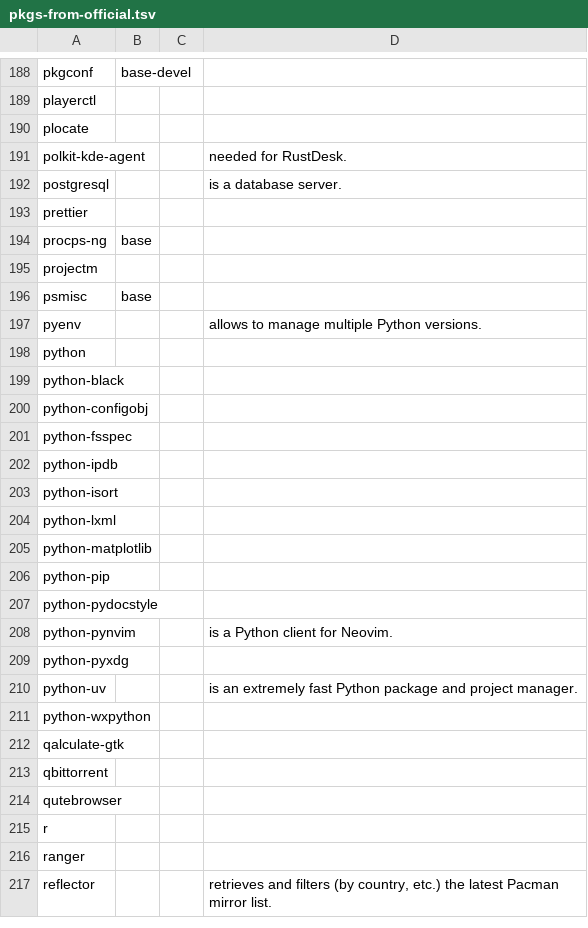
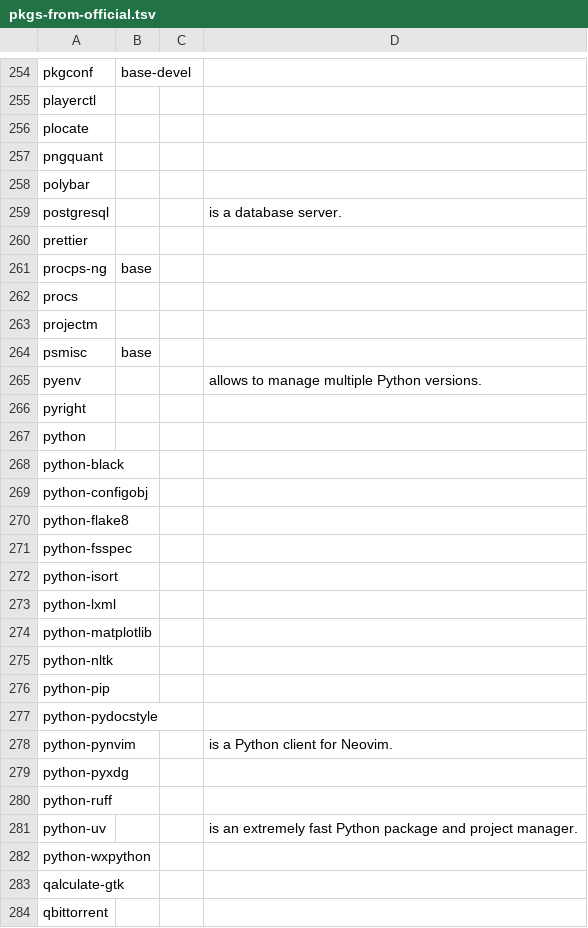
Before and after one commit to 00riddle00/npBuild, a TSV file: package-lists/pkgs-from-official.tsv, drawn as a sheet; only a part is shown, gaps mark what is left out; the shorter side is filled out with more unchanged rows; removed rows and columns are numbered as before the commit, all else as after; the diff covers the shown part only; the diff names each change by its address in the sheet, - before the commit and + after, or states it on an @@ line.

```diff
--- a/package-lists/pkgs-from-official.tsv
+++ b/package-lists/pkgs-from-official.tsv
-row 191: polkit-kde-agent |  |  | needed for RustDesk.
+row 257: pngquant
+row 258: polybar
+row 262: procs
+row 266: pyright
+row 270: python-flake8
-row 202: python-ipdb
+row 275: python-nltk
+row 280: python-ruff
```
Also changed, not shown: 107 added rows, 12 removed rows and 4 edited cells elsewhere in this file.
